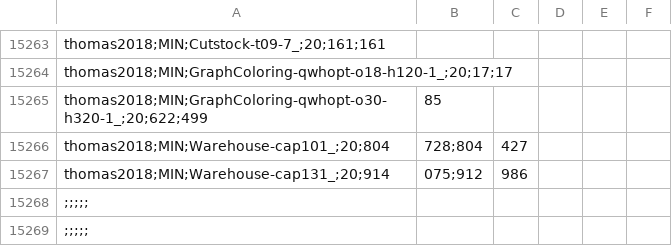
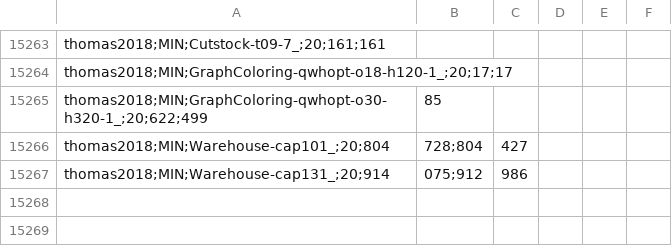
Before and after one commit to danialk20/MA_Turkes, a CSV file: Turkes datos.csv, drawn as a sheet; only a part is shown, gaps mark what is left out; the diff names each change by its address in the sheet, - before the commit and + after, or states it on an @@ line.

Commit message:
Update Turkes datos.csv
Corrección NA

```diff
--- a/Turkes datos.csv
+++ b/Turkes datos.csv
-row 15268: ;;;;;
-row 15269: ;;;;;
```
